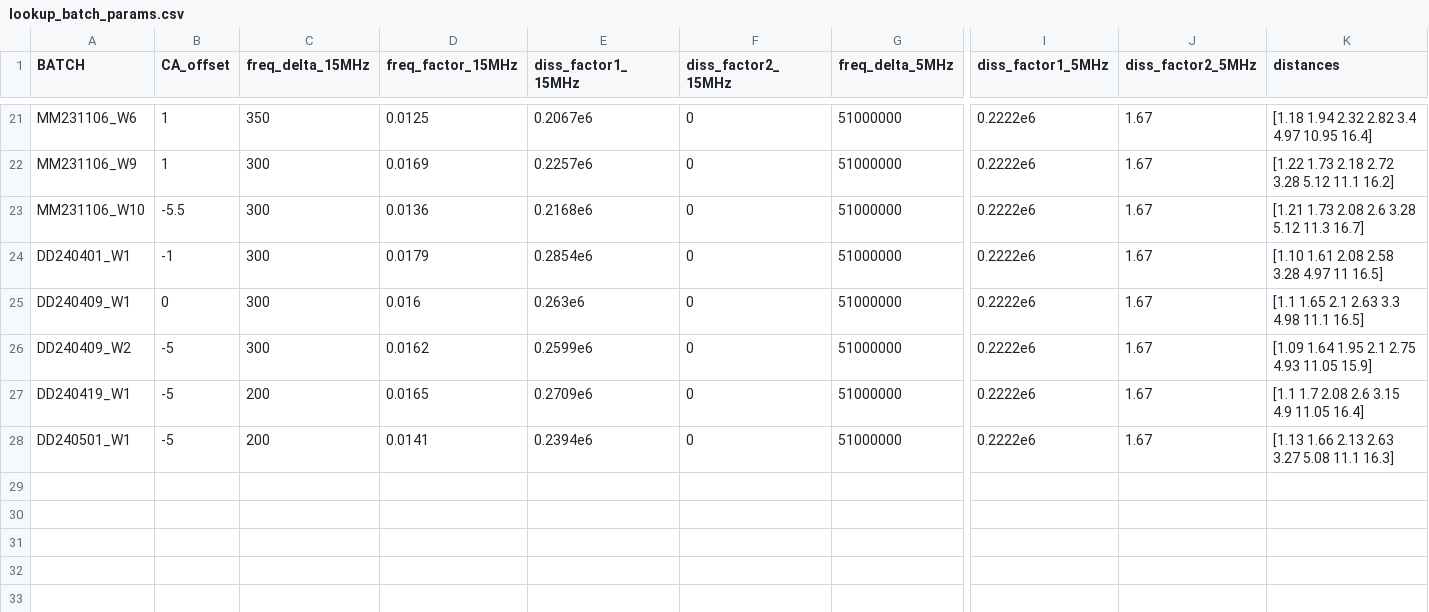
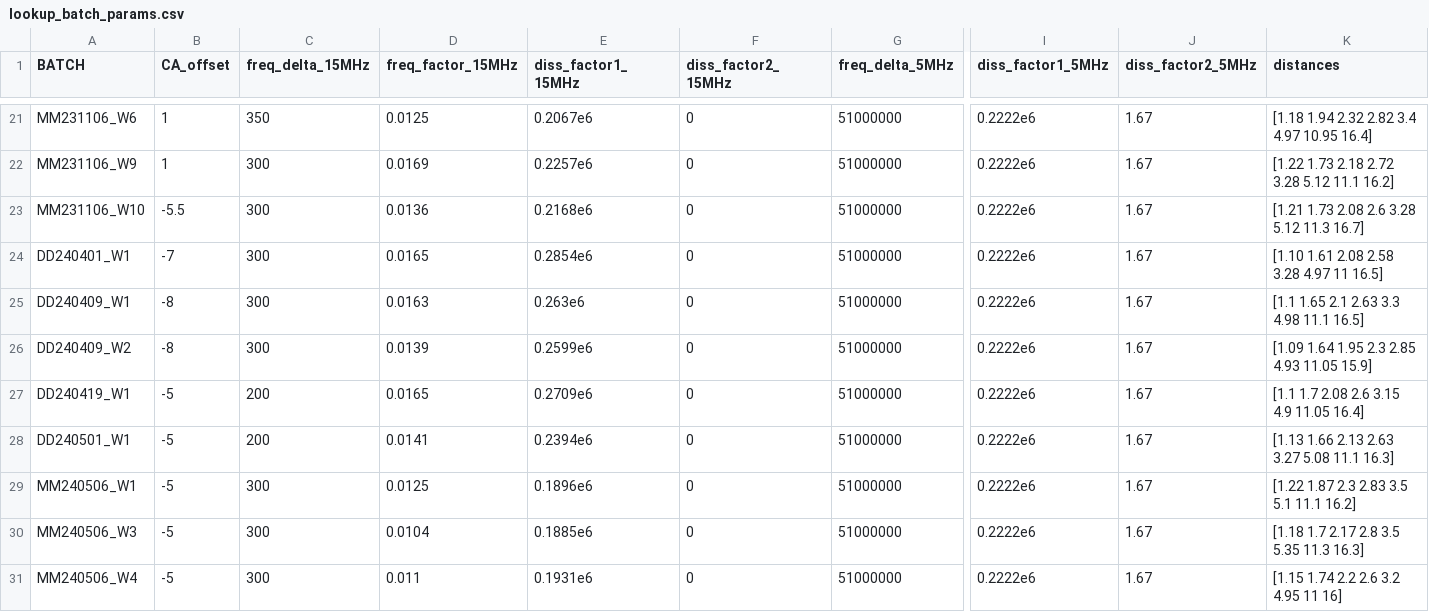
Before and after one commit to QATCH-Technologies/nanovisQ, a CSV file: QATCH/resources/lookup_batch_params.csv, drawn as a sheet; only a part is shown, gaps mark what is left out; rows hold the shown columns only; the diff names each change by its address in the sheet, - before the commit and + after, or states it on an @@ line.

Commit message:
Updating to resources v15

```diff
--- a/QATCH/resources/lookup_batch_params.csv
+++ b/QATCH/resources/lookup_batch_params.csv
-B24 (CA_offset): -1
+B24 (CA_offset): -7
-D24 (freq_factor_15MHz): 0.0179
+D24 (freq_factor_15MHz): 0.0165
-B25 (CA_offset): 0
+B25 (CA_offset): -8
-D25 (freq_factor_15MHz): 0.016
+D25 (freq_factor_15MHz): 0.0163
-B26 (CA_offset): -5
+B26 (CA_offset): -8
-D26 (freq_factor_15MHz): 0.0162
+D26 (freq_factor_15MHz): 0.0139
-K26 (distances): [1.09 1.64 1.95 2.1 2.75 4.93 11.05 15.9]
+K26 (distances): [1.09 1.64 1.95 2.3 2.85 4.93 11.05 15.9]
+row 29: MM240506_W1 | -5 | 300 | 0.0125 | 0.1896e6 | 0 | 51000000 | 0.2222e6 | 1.67 | [1.22 1.87 2.3 2.83 3.5 5.1 11.1 16.2]
+row 30: MM240506_W3 | -5 | 300 | 0.0104 | 0.1885e6 | 0 | 51000000 | 0.2222e6 | 1.67 | [1.18 1.7 2.17 2.8 3.5 5.35 11.3 16.3]
+row 31: MM240506_W4 | -5 | 300 | 0.011 | 0.1931e6 | 0 | 51000000 | 0.2222e6 | 1.67 | [1.15 1.74 2.2 2.6 3.2 4.95 11 16]
```
Also changed, not shown: 1 other file.
